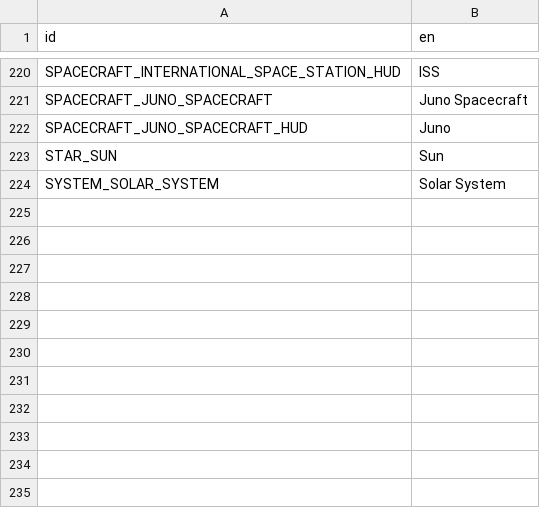
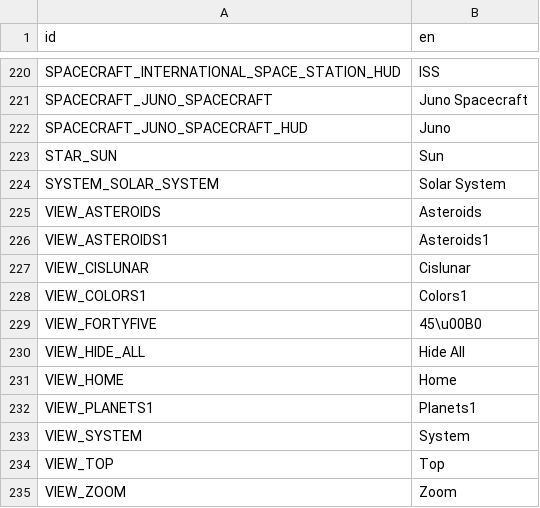
Before and after one commit to ivoyager/ivoyager_core, a CSV file: data/text/entities_text.csv, drawn as a sheet; only a part is shown, gaps mark what is left out.

Commit message:
Get default views from table views.tsv

```diff
--- a/data/text/entities_text.csv
+++ b/data/text/entities_text.csv
@@ -224 +224,12 @@ STAR_SUN,Sun
 SYSTEM_SOLAR_SYSTEM,Solar System
+VIEW_ASTEROIDS,Asteroids
+VIEW_ASTEROIDS1,Asteroids1
+VIEW_CISLUNAR,Cislunar
+VIEW_COLORS1,Colors1
+VIEW_FORTYFIVE,45\u00B0
+VIEW_HIDE_ALL,Hide All
+VIEW_HOME,Home
+VIEW_PLANETS1,Planets1
+VIEW_SYSTEM,System
+VIEW_TOP,Top
+VIEW_ZOOM,Zoom
```
Also changed, not shown: data/text/gui_text.csv, 20 other files.
